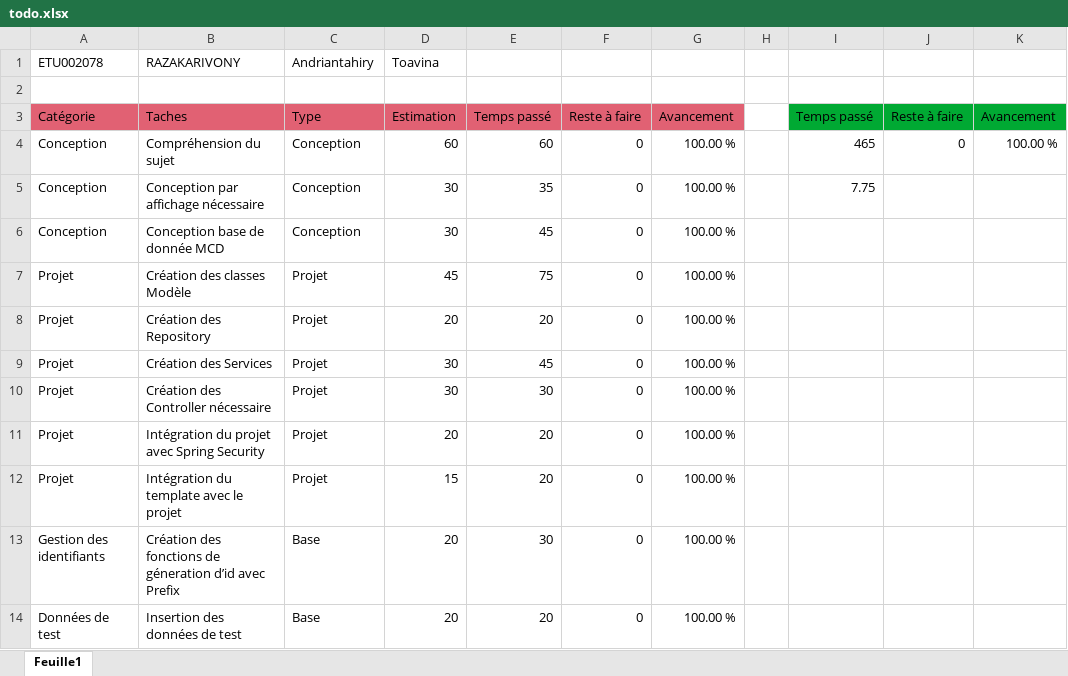
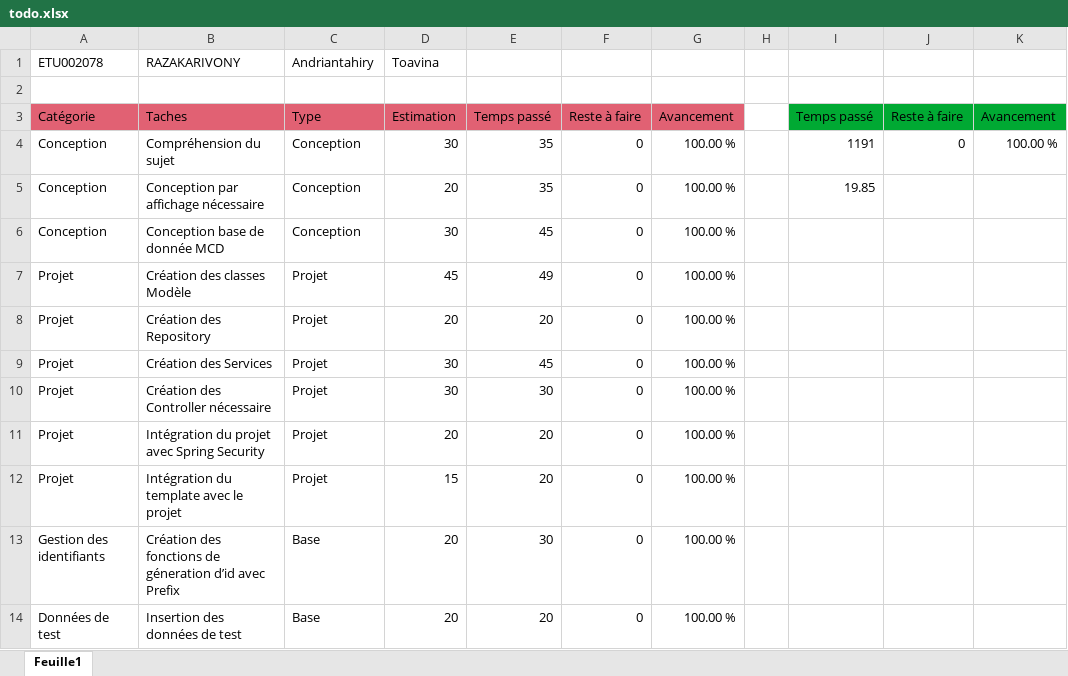
Before and after one commit to ToavinaGitHub/Eval1, an Excel workbook: todo.xlsx, sheet Feuille1, drawn as a sheet; only a part is shown; values as stored, in another font and other column widths than the file's, no borders; the diff covers the shown part only; the diff names each change by its address in the sheet, - before the commit and + after, or states it on an @@ line.

```diff
--- a/todo.xlsx (sheet Feuille1)
+++ b/todo.xlsx (sheet Feuille1)
-D4: 60
+D4: 30
-E4: 60
+E4: 35
-I4: 465
+I4: 1191
-D5: 30
+D5: 20
-I5: 7.75
+I5: 19.85
-E7: 75
+E7: 49
```
Also changed, not shown: 54 added rows, 29 removed rows and 39 edited cells elsewhere in this sheet, formulas that keep their value, 31 other files.
